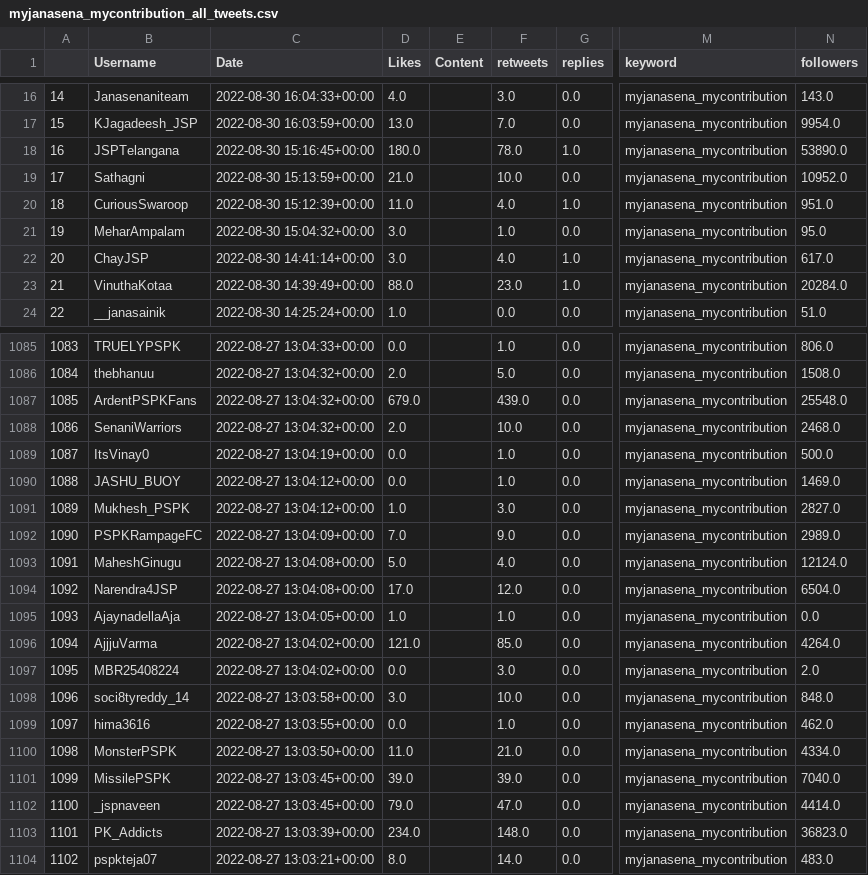
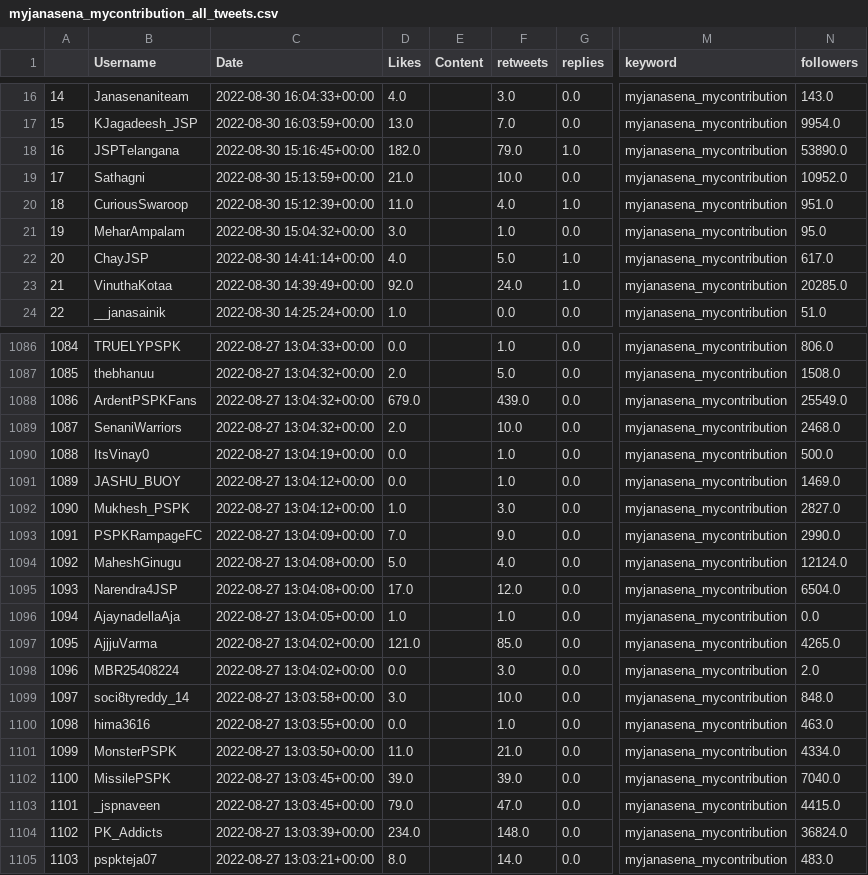
Before and after one commit to harishindl/janasenatweetdashboard, a CSV file: myjanasena_mycontribution_all_tweets.csv, drawn as a sheet; only a part is shown, gaps mark what is left out; addresses are those after the commit; the diff covers the shown part only; the diff names each change by its address in the sheet, - before the commit and + after, or states it on an @@ line.

Commit message:
committing files

```diff
--- a/myjanasena_mycontribution_all_tweets.csv
+++ b/myjanasena_mycontribution_all_tweets.csv
-D18 (Likes): 180.0
+D18 (Likes): 182.0
-F18 (retweets): 78.0
+F18 (retweets): 79.0
-D22 (Likes): 3.0
+D22 (Likes): 4.0
-F22 (retweets): 4.0
+F22 (retweets): 5.0
-D23 (Likes): 88.0
+D23 (Likes): 92.0
-F23 (retweets): 23.0
+F23 (retweets): 24.0
-N23 (followers): 20284.0
+N23 (followers): 20285.0
@@ column A renumbered from row 587 down @@
-N1088 (followers): 25548.0
+N1088 (followers): 25549.0
-N1093 (followers): 2989.0
+N1093 (followers): 2990.0
-N1097 (followers): 4264.0
+N1097 (followers): 4265.0
-N1100 (followers): 462.0
+N1100 (followers): 463.0
-N1103 (followers): 4414.0
+N1103 (followers): 4415.0
-N1104 (followers): 36823.0
+N1104 (followers): 36824.0
```
Also changed, not shown: 1 added row and 133 edited cells elsewhere in this file.
